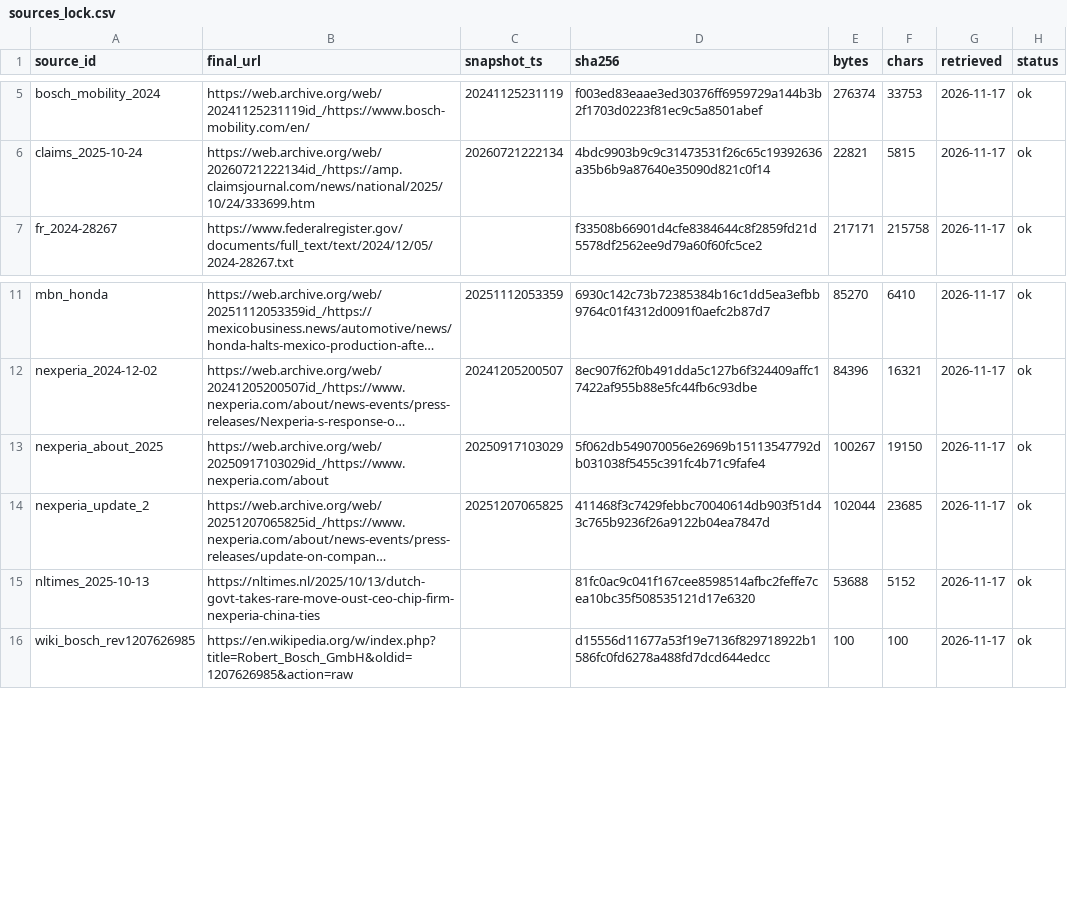
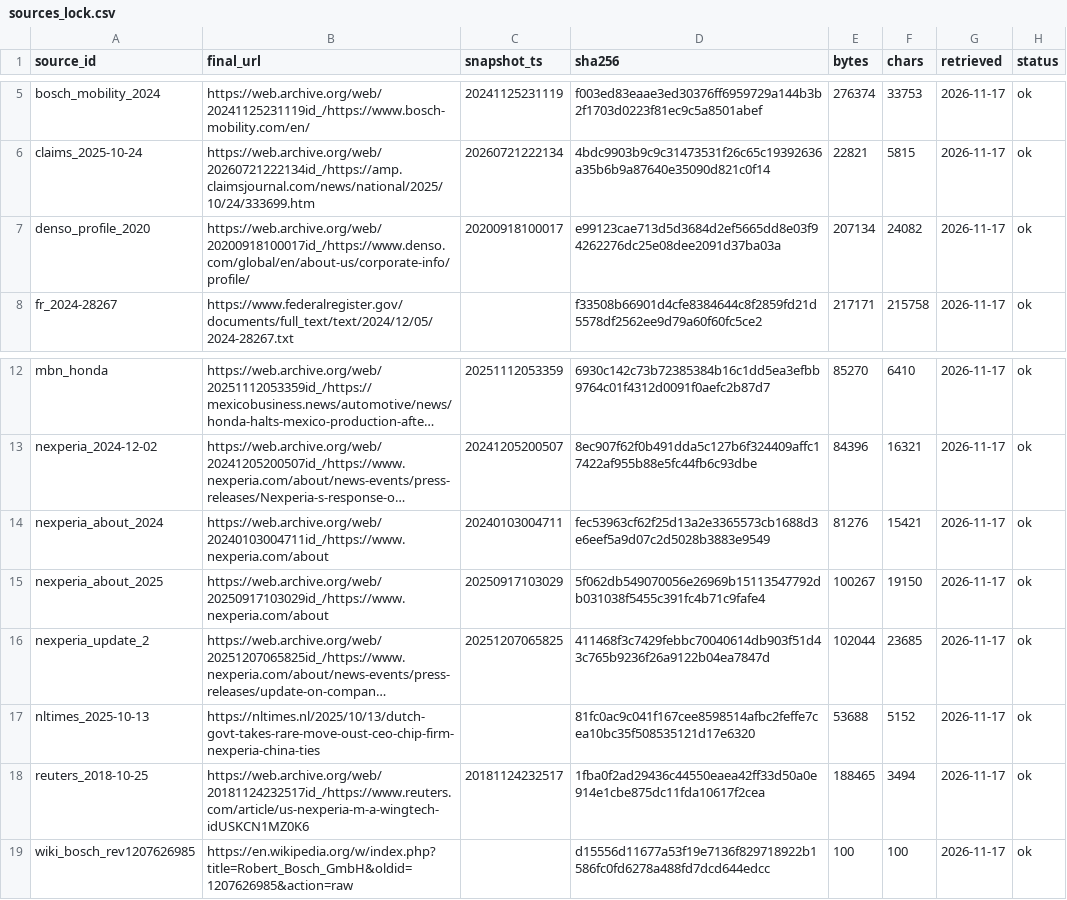
Before and after one commit to nikhilsehgal3333/days-of-warning, a CSV file: case/sources_lock.csv, drawn as a sheet; only a part is shown, gaps mark what is left out; long unchanged cells end in …; the diff names each change by its address in the sheet, - before the commit and + after, or states it on an @@ line.

Commit message:
Apply the source rule: no Wikipedia text as evidence; case 1 results unchanged

```diff
--- a/case/sources_lock.csv
+++ b/case/sources_lock.csv
+row 7: denso_profile_2020 | https://web.archive.org/web/20200918100017id_/https://www.denso.com/global/en/about-us/corporate-info/profile/ | 20200918100017 | e99123cae713d5d3684d2ef5665dd8e03f94262276dc25e08dee2091d37ba03a | 207134 | 24082 | 2026-11-17 | ok
+row 14: nexperia_about_2024 | https://web.archive.org/web/20240103004711id_/https://www.nexperia.com/about | 20240103004711 | fec53963cf62f25d13a2e3365573cb1688d3e6eef5a9d07c2d5028b3883e9549 | 81276 | 15421 | 2026-11-17 | ok
+row 18: reuters_2018-10-25 | https://web.archive.org/web/20181124232517id_/https://www.reuters.com/article/us-nexperia-m-a-wingtech-idUSKCN1MZ0K6 | 20181124232517 | 1fba0f2ad29436c44550eaea42ff33d50a0e914e1cbe875dc11fda10617f2cea | 188465 | 3494 | 2026-11-17 | ok
```
Also changed, not shown: case/evidence.csv, case/sources.csv, 13 other files.
